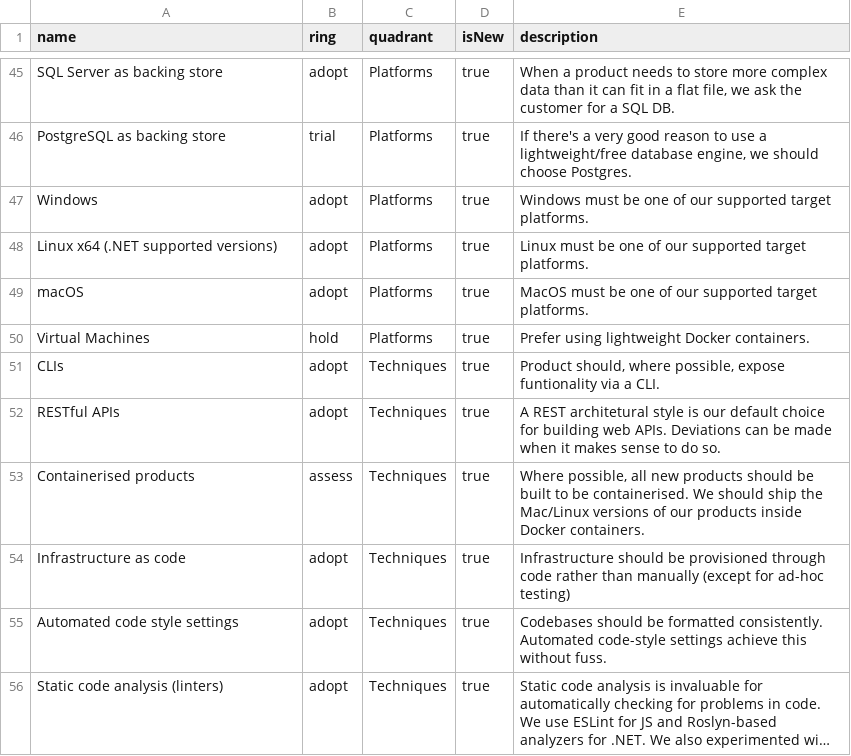
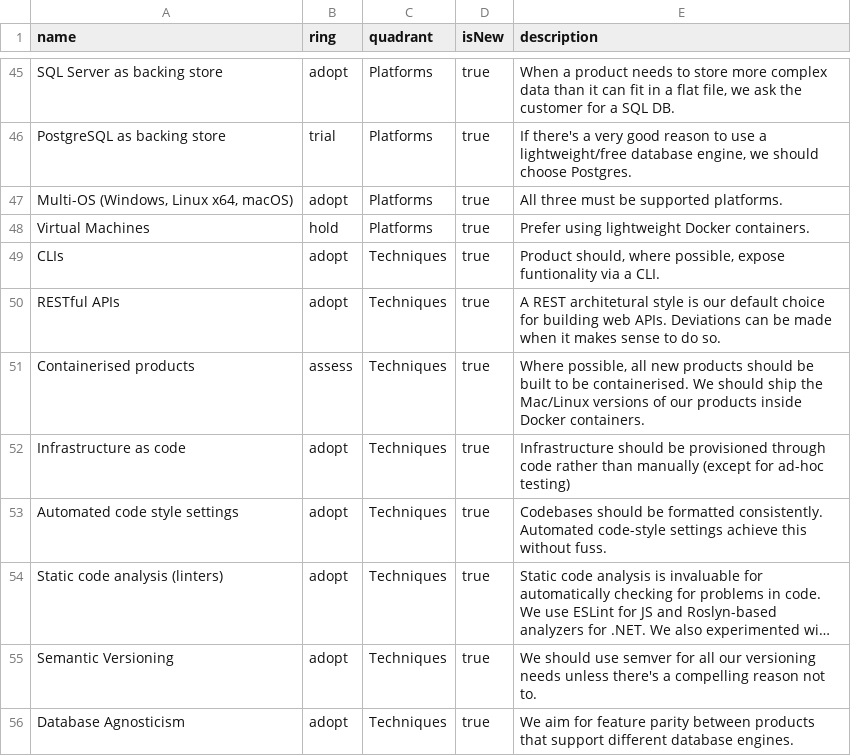
Before and after one commit to red-gate/Tech-Radar, a CSV file: radar.csv, drawn as a sheet; only a part is shown, gaps mark what is left out; the shorter side is filled out with more unchanged rows; long unchanged cells end in ….

Commit message:
Replace three OS lines with single multi-os

```diff
--- a/radar.csv
+++ b/radar.csv
@@ -46,5 +46,3 @@
 "PostgreSQL as backing store",trial,"Platforms",true,"If there's a very good reason to use a lightweight/free database engine, we should choose Postgres."
-"Windows",adopt,"Platforms",true,"Windows must be one of our supported target platforms."
-"Linux x64 (.NET supported versions)",adopt,"Platforms",true,"Linux must be one of our supported target platforms."
-"macOS",adopt,"Platforms",true,"MacOS must be one of our supported target platforms."
+"Multi-OS (Windows, Linux x64, macOS)",adopt,"Platforms",true,"All three must be supported platforms."
 "Virtual Machines",hold,"Platforms",true,"Prefer using lightweight Docker containers."
```
